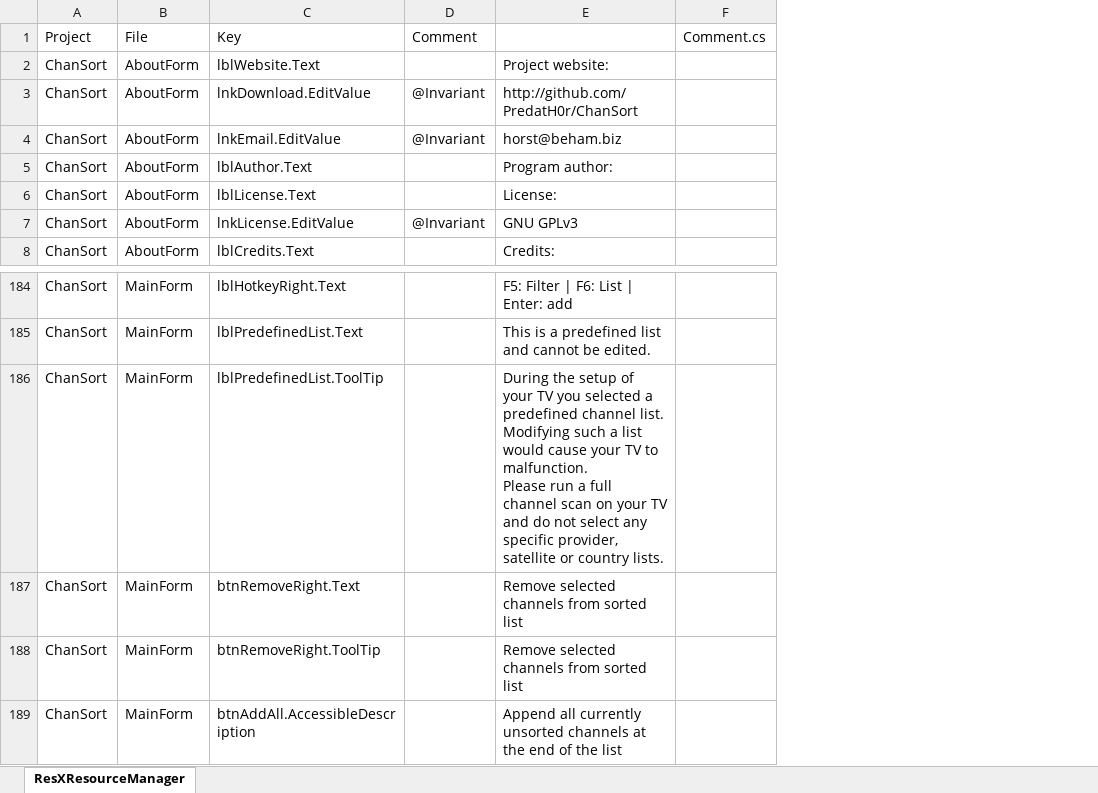
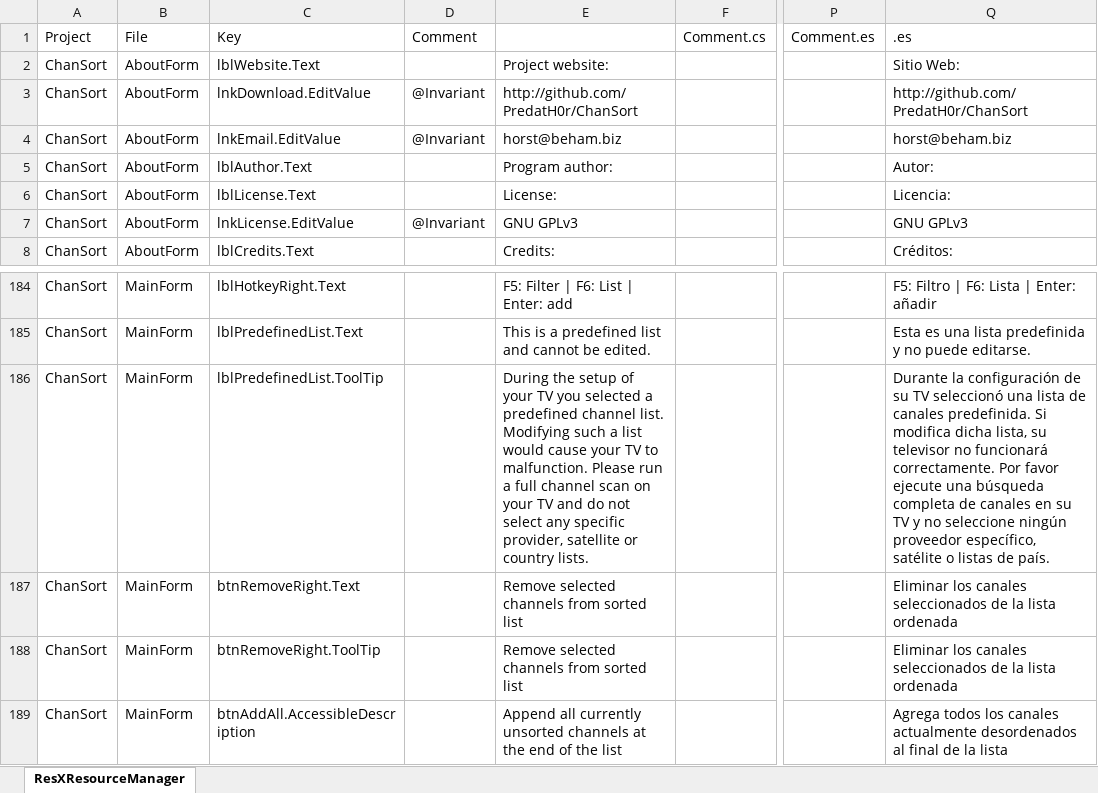
Before and after one commit to PredatH0r/ChanSort, an Excel workbook: source/Translation.xlsx, sheet ResXResourceManager, drawn as a sheet; only a part is shown, gaps mark what is left out; values as stored, in another font and other column widths than the file's, no borders; the diff names each change by its address in the sheet, - before the commit and + after, or states it on an @@ line.

Commit message:
- Added Spanish translation (thanks to Marco Sánchez!)
- Added support for Philips "ChannelMap" favorites lists (1-8)

```diff
--- a/source/Translation.xlsx (sheet ResXResourceManager)
+++ b/source/Translation.xlsx (sheet ResXResourceManager)
+column P, row 1: Comment.es
+column Q, rows 1-8: .es | Sitio Web: | http://github.com/PredatH0r/ChanSort | horst@beham.biz | Autor: | Licencia: | GNU GPLv3 | Créditos:; rows 184-189: F5: Filtro | F6: Lista | Enter: añadir | Esta es una lista predefinida y no puede editarse. | Durante la configuración de su TV seleccionó una lista de canales predefinida. Si modifica dicha lista, su televisor no funcionará correctamente. Por favor ejecute una búsqueda completa de canales en su TV y no seleccione ningún proveedor específico, satélite o listas de país. | Eliminar los canales seleccionados de la lista ordenada | Eliminar los canales seleccionados de la lista ordenada | Agrega todos los canales actualmente desordenados al final de la lista
-E186: …country lists.
+E186: …country lists.
```
Also changed, not shown: 50 other files.
